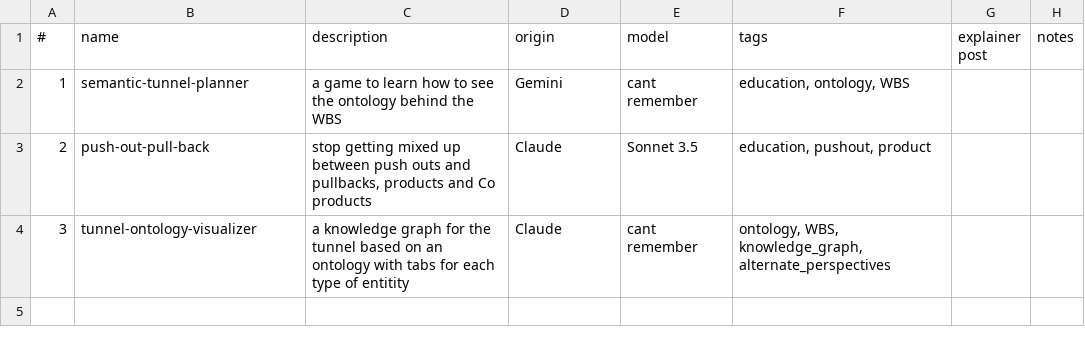
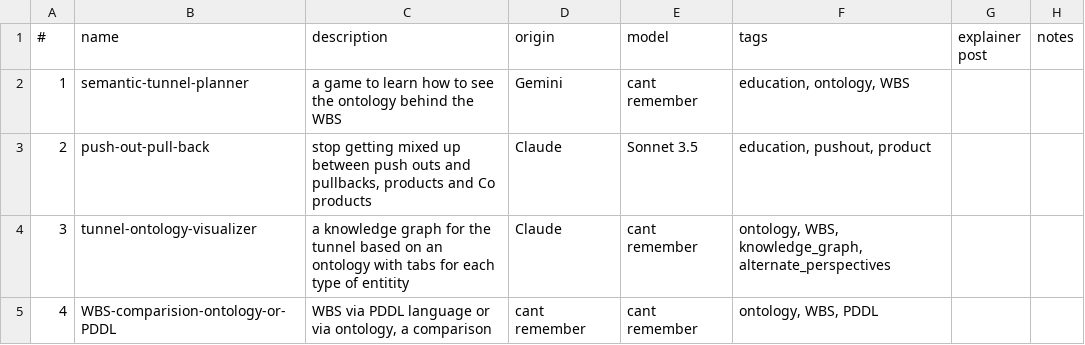
Before and after one commit to lawrencerowland/Solway_tunnel_ontology, a CSV file: app-index.csv, drawn as a sheet.

Commit message:
added PDDL vs Ontology comparison

```diff
--- a/app-index.csv
+++ b/app-index.csv
@@ -4 +4,2 @@
 3,tunnel-ontology-visualizer,a knowledge graph for the tunnel based on an ontology with tabs for each type of entitity,Claude,cant remember,"ontology, WBS, knowledge_graph, alternate_perspectives",,
+4,WBS-comparision-ontology-or-PDDL,"WBS via PDDL language or via ontology, a comparison",cant remember,cant remember,"ontology, WBS, PDDL",,
```
Also changed, not shown: 3 other files.
